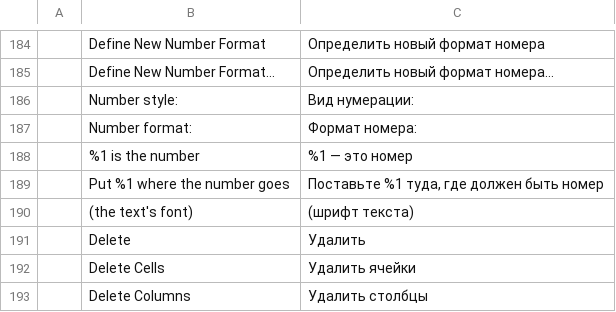
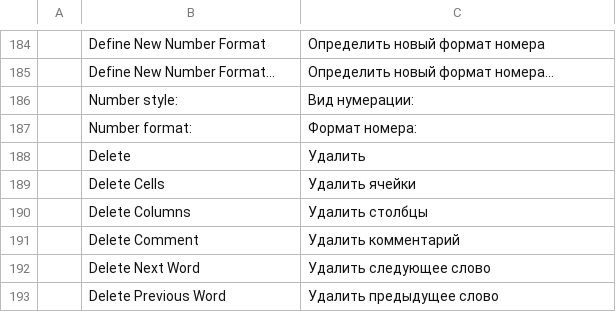
Before and after one commit to Nghiathan13/wordcraft, a TSV file: crates/ui-egui/src/i18n/ru.tsv, drawn as a sheet; only a part is shown, gaps mark what is left out; the shorter side is filled out with more unchanged rows.

```diff
--- a/crates/ui-egui/src/i18n/ru.tsv
+++ b/crates/ui-egui/src/i18n/ru.tsv
@@ -187,5 +187,2 @@
 	Number format:	Формат номера:
-	%1 is the number	%1 — это номер
-	Put %1 where the number goes	Поставьте %1 туда, где должен быть номер
-	(the text's font)	(шрифт текста)
 	Delete	Удалить
```
Also changed, not shown: crates/ui-egui/src/i18n/bg.tsv, crates/ui-egui/src/i18n/ko.tsv, 27 other files.
